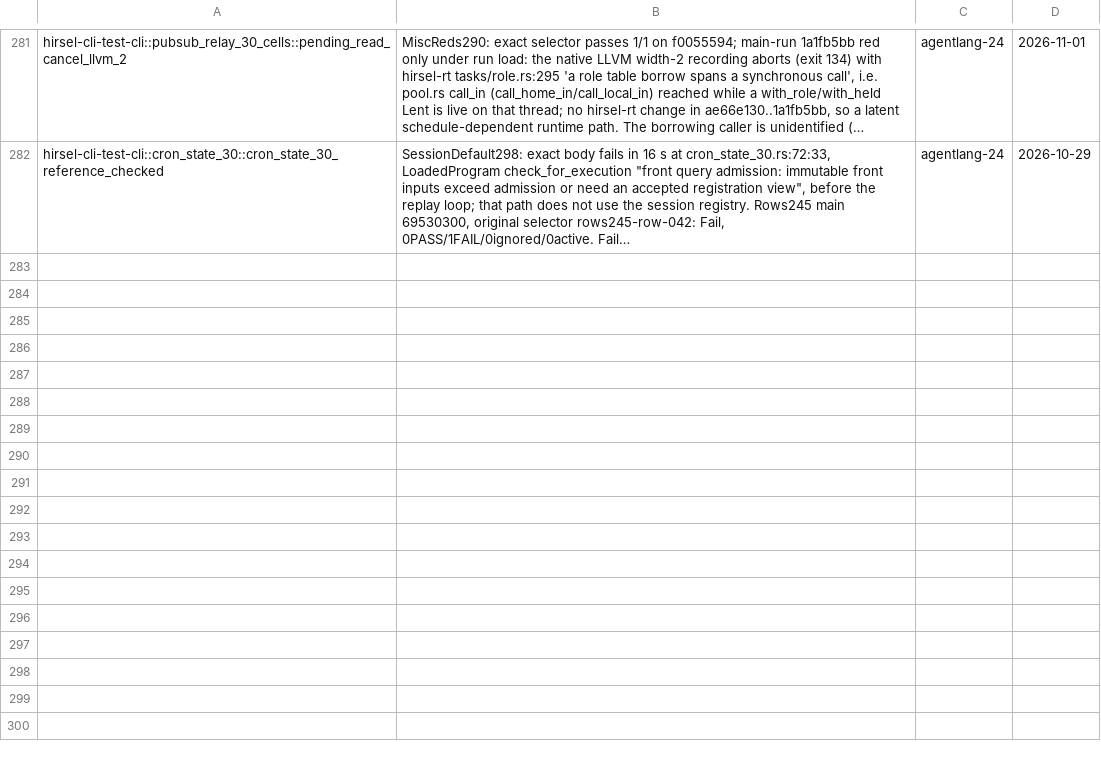
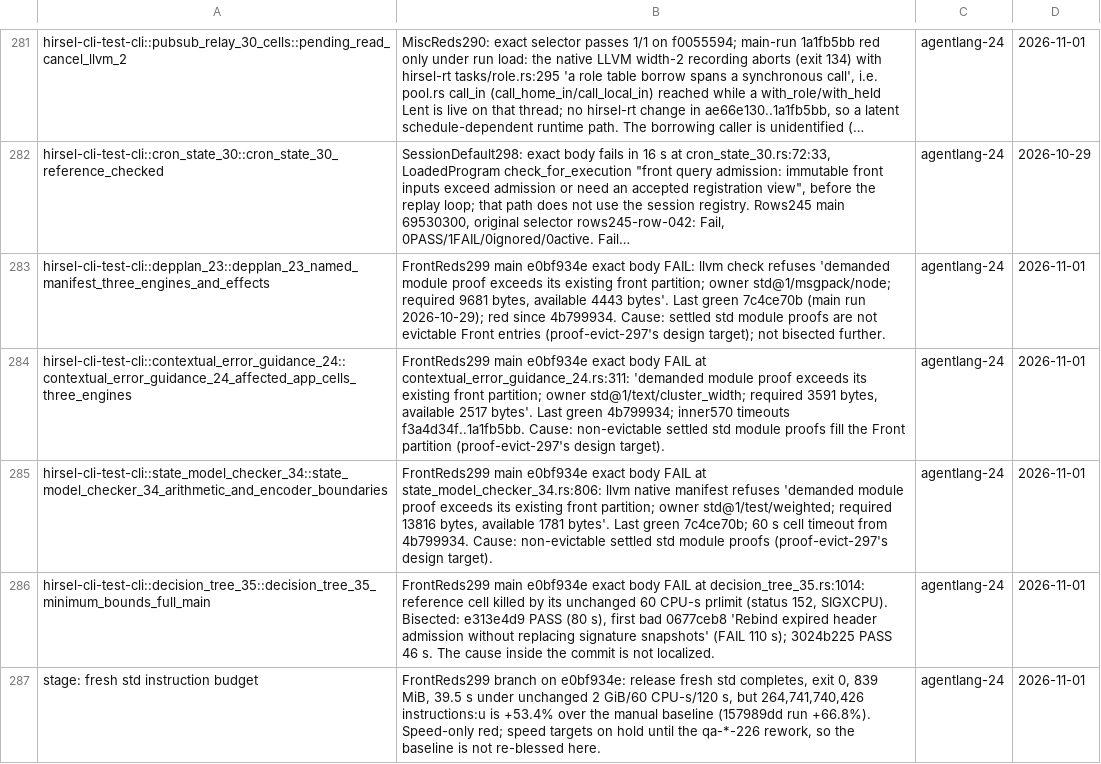
Before and after one commit to SamGalanakis/hirsel, a TSV file: tools/known-failures.tsv, drawn as a sheet; only a part is shown, gaps mark what is left out; long unchanged cells end in …; the diff names each change by its address in the sheet, - before the commit and + after, or states it on an @@ line.

Commit message:
Row the five front-reds-299 reds that remain with their refusing owners and first bad commit

```diff
--- a/tools/known-failures.tsv
+++ b/tools/known-failures.tsv
+row 283: hirsel-cli-test-cli::depplan_23::depplan_23_named_manifest_three_engines_and_effects | FrontReds299 main e0bf934e exact body FAIL: llvm check refuses 'demanded module proof exceeds its existing front partition; owner std@1/msgpack/node; required 9681 bytes, available 4443 bytes'. Last green 7c4ce70b (main run 2026-10-29); red since 4b799934. Cause: settled std module proofs are not evictable Front entries (proof-evict-297's design target); not bisected further. | agentlang-24 | 2026-11-01
+row 284: hirsel-cli-test-cli::contextual_error_guidance_24::contextual_error_guidance_24_affected_app_cells_three_engines | FrontReds299 main e0bf934e exact body FAIL at contextual_error_guidance_24.rs:311: 'demanded module proof exceeds its existing front partition; owner std@1/text/cluster_width; required 3591 bytes, available 2517 bytes'. Last green 4b799934; inner570 timeouts f3a4d34f..1a1fb5bb. Cause: non-evictable settled std module proofs fill the Front partition (proof-evict-297's design target). | agentlang-24 | 2026-11-01
+row 285: hirsel-cli-test-cli::state_model_checker_34::state_model_checker_34_arithmetic_and_encoder_boundaries | FrontReds299 main e0bf934e exact body FAIL at state_model_checker_34.rs:806: llvm native manifest refuses 'demanded module proof exceeds its existing front partition; owner std@1/test/weighted; required 13816 bytes, available 1781 bytes'. Last green 7c4ce70b; 60 s cell timeout from 4b799934. Cause: non-evictable settled std module proofs (proof-evict-297's design target). | agentlang-24 | 2026-11-01
+row 286: hirsel-cli-test-cli::decision_tree_35::decision_tree_35_minimum_bounds_full_main | FrontReds299 main e0bf934e exact body FAIL at decision_tree_35.rs:1014: reference cell killed by its unchanged 60 CPU-s prlimit (status 152, SIGXCPU). Bisected: e313e4d9 PASS (80 s), first bad 0677ceb8 'Rebind expired header admission without replacing signature snapshots' (FAIL 110 s); 3024b225 PASS 46 s. The cause inside the commit is not localized. | agentlang-24 | 2026-11-01
+row 287: stage: fresh std instruction budget | FrontReds299 branch on e0bf934e: release fresh std completes, exit 0, 839 MiB, 39.5 s under unchanged 2 GiB/60 CPU-s/120 s, but 264,741,740,426 instructions:u is +53.4% over the manual baseline (157989dd run +66.8%). Speed-only red; speed targets on hold until the qa-*-226 rework, so the baseline is not re-blessed here. | agentlang-24 | 2026-11-01
```
